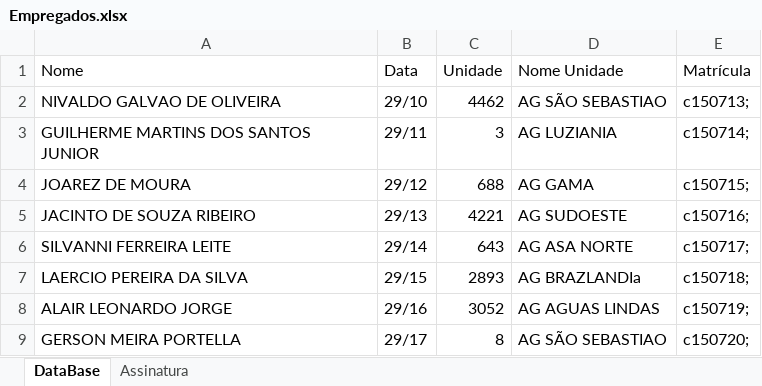
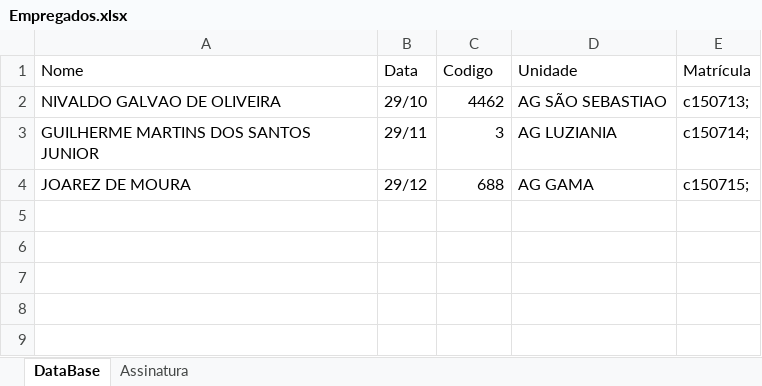
Before and after one commit to arthurfjadecastro/GeneralBirthdayAutomation, an Excel workbook: sisrh/Empregados.xlsx, sheet DataBase, drawn as a sheet; values as stored, in another font and other column widths than the file's, no borders; table styles not drawn; the diff names each change by its address in the sheet, - before the commit and + after, or states it on an @@ line.

```diff
--- a/sisrh/Empregados.xlsx (sheet DataBase)
+++ b/sisrh/Empregados.xlsx (sheet DataBase)
-C1: Unidade
+C1: Codigo
-D1: Nome Unidade
+D1: Unidade
-row 5: JACINTO DE SOUZA RIBEIRO | 29/13 | 4221 | AG SUDOESTE | c150716;
-row 6: SILVANNI FERREIRA LEITE | 29/14 | 643 | AG ASA NORTE | c150717;
-row 7: LAERCIO PEREIRA DA SILVA | 29/15 | 2893 | AG BRAZLANDIa | c150718;
-row 8: ALAIR LEONARDO JORGE | 29/16 | 3052 | AG AGUAS LINDAS | c150719;
-row 9: GERSON MEIRA PORTELLA | 29/17 | 8 | AG SÃO SEBASTIAO | c150720;
```
Also changed, not shown: 2 other files.
